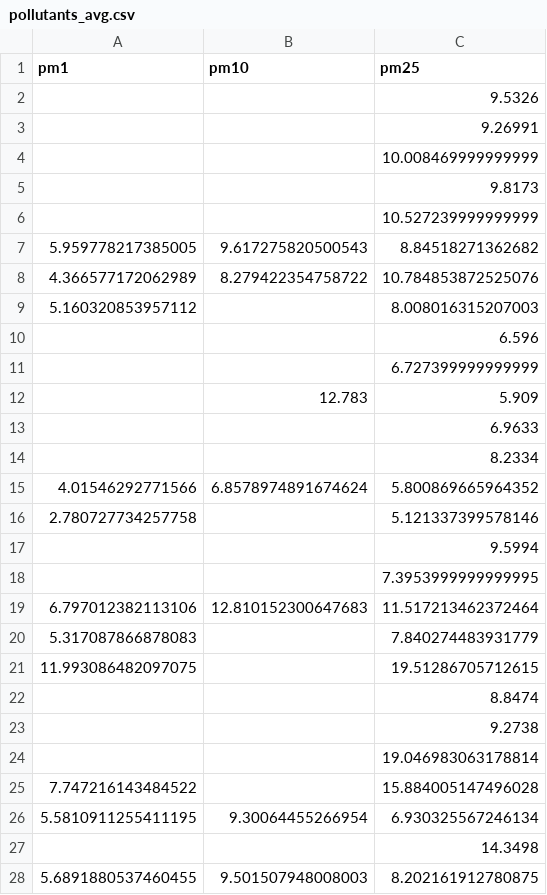
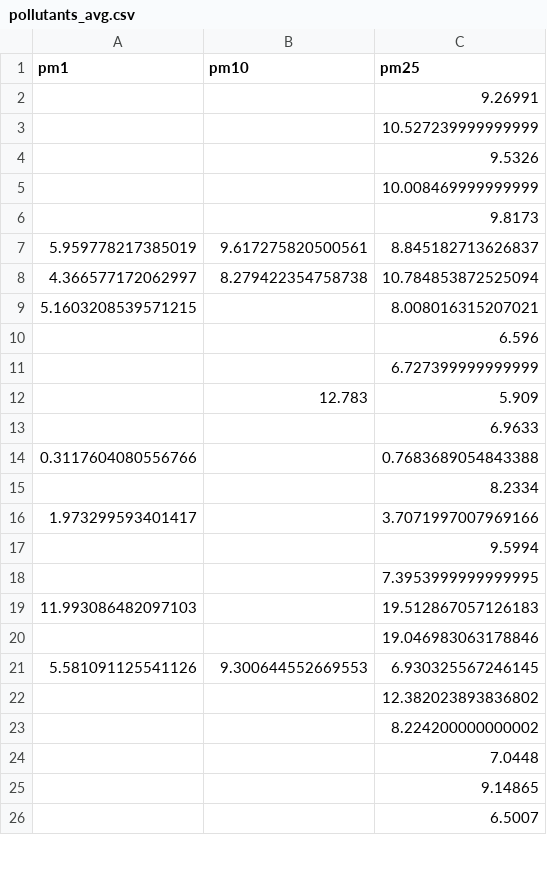
Before and after one commit to elbgross/powerpuff_girls, a CSV file: pollutants_avg.csv, drawn as a sheet; only a part is shown; the shorter side is filled out with more unchanged rows; the diff covers the shown part only.

```diff
--- a/pollutants_avg.csv
+++ b/pollutants_avg.csv
@@ -1,10 +1,10 @@
 pm1,pm10,pm25
+,,9.26991
+,,10.527239999999999
 ,,9.5326
-,,9.26991
 ,,10.008469999999999
 ,,9.8173
-,,10.527239999999999
-5.959778217385005,9.617275820500543,8.84518271362682
-4.366577172062989,8.279422354758722,10.784853872525076
-5.160320853957112,,8.008016315207003
+5.959778217385019,9.617275820500561,8.845182713626837
+4.366577172062997,8.279422354758738,10.784853872525094
+5.1603208539571215,,8.008016315207021
 ,,6.596
@@ -13,16 +13,10 @@ pm1,pm10,pm25
 ,,6.9633
+0.3117604080556766,,0.7683689054843388
 ,,8.2334
-4.01546292771566,6.8578974891674624,5.800869665964352
-2.780727734257758,,5.121337399578146
+1.973299593401417,,3.7071997007969166
 ,,9.5994
 ,,7.3953999999999995
-6.797012382113106,12.810152300647683,11.517213462372464
-5.317087866878083,,7.840274483931779
-11.993086482097075,,19.51286705712615
-,,8.8474
-,,9.2738
-,,19.046983063178814
-7.747216143484522,,15.884005147496028
-5.5810911255411195,9.30064455266954,6.930325567246134
-,,14.3498
-5.6891880537460455,9.501507948008003,8.202161912780875
+11.993086482097103,,19.512867057126183
+,,19.046983063178846
+5.581091125541126,9.300644552669553,6.930325567246145
+,,12.382023893836802
```
Also changed, not shown: 3 added rows and 8 removed rows elsewhere in this file, 18 other files.
